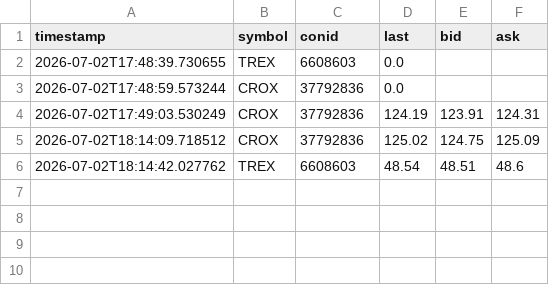
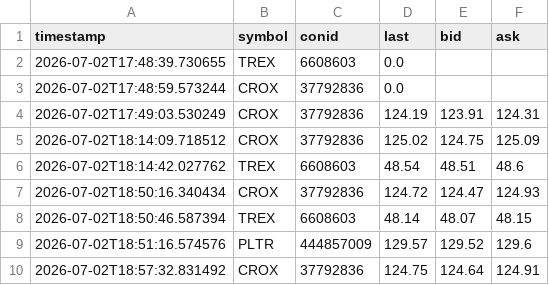
Before and after one commit to MathiasStadler/ibkr_gateway_python_curl, a CSV file: python/stock_price.csv, drawn as a sheet.

```diff
--- a/python/stock_price.csv
+++ b/python/stock_price.csv
@@ -6 +6,5 @@ timestamp,symbol,conid,last,bid,ask
 2026-07-02T18:14:42.027762,TREX,6608603,48.54,48.51,48.6
+2026-07-02T18:50:16.340434,CROX,37792836,124.72,124.47,124.93
+2026-07-02T18:50:46.587394,TREX,6608603,48.14,48.07,48.15
+2026-07-02T18:51:16.574576,PLTR,444857009,129.57,129.52,129.6
+2026-07-02T18:57:32.831492,CROX,37792836,124.75,124.64,124.91
```
Also changed, not shown: python/DelayOptionContracts.csv, 3 other files.
